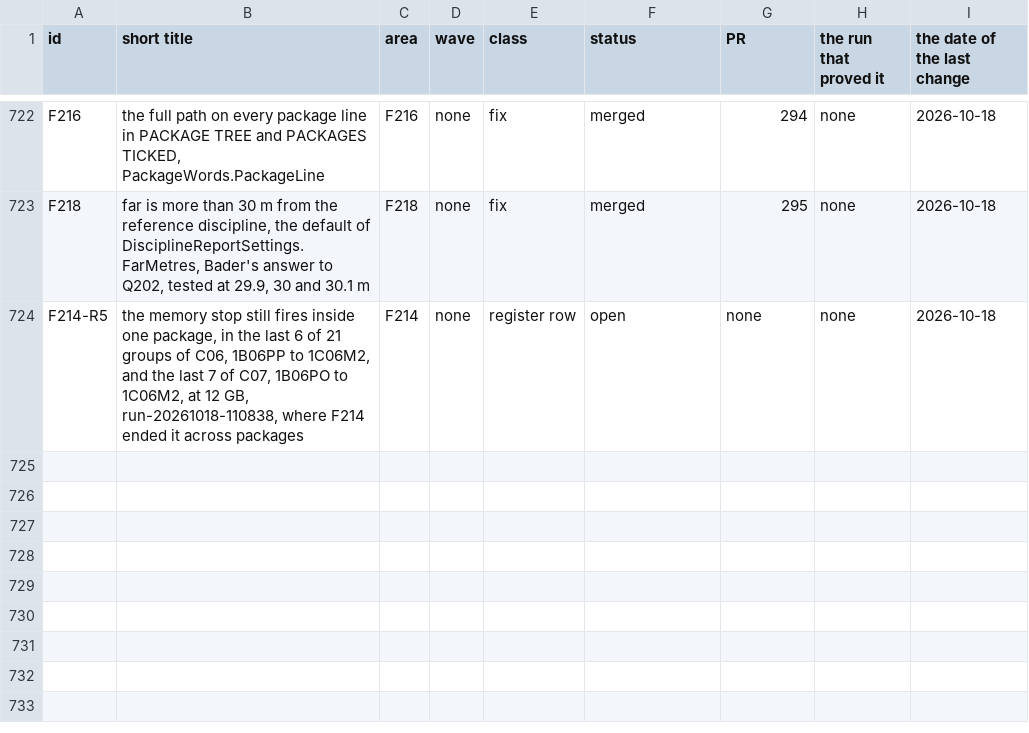
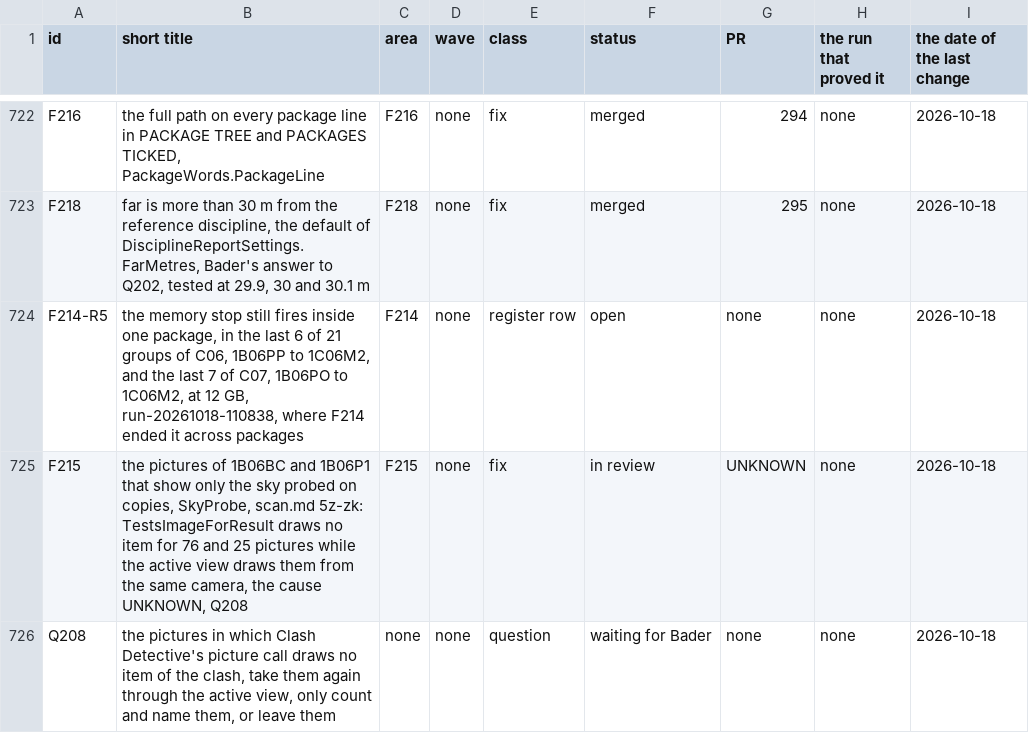
Before and after one commit to baderrahal/PAR_NWC-Federator-V2, a CSV file: steps/tracker.csv, drawn as a sheet; only a part is shown, gaps mark what is left out.

Commit message:
F215: the pictures that show only the sky measured on copies by SkyProbe and left UNKNOWN, scan.md 5z-zk, Clash Detective's picture call draws no item for 76 pictures of 1B06BC and 25 of 1B06P1 where the active view draws them from the same camera, and Q208

```diff
--- a/steps/tracker.csv
+++ b/steps/tracker.csv
@@ -724 +724,3 @@ F218,"far is more than 30 m from the reference discipline, the default of Discip
 F214-R5,"the memory stop still fires inside one package, in the last 6 of 21 groups of C06, 1B06PP to 1C06M2, and the last 7 of C07, 1B06PO to 1C06M2, at 12 GB, run-20261018-110838, where F214 ended it across packages",F214,none,register row,open,none,none,2026-10-18
+F215,"the pictures of 1B06BC and 1B06P1 that show only the sky probed on copies, SkyProbe, scan.md 5z-zk: TestsImageForResult draws no item for 76 and 25 pictures while the active view draws them from the same camera, the cause UNKNOWN, Q208",F215,none,fix,in review,UNKNOWN,none,2026-10-18
+Q208,"the pictures in which Clash Detective's picture call draws no item of the clash, take them again through the active view, only count and name them, or leave them",none,none,question,waiting for Bader,none,none,2026-10-18
```
Also changed, not shown: 20 other files.
